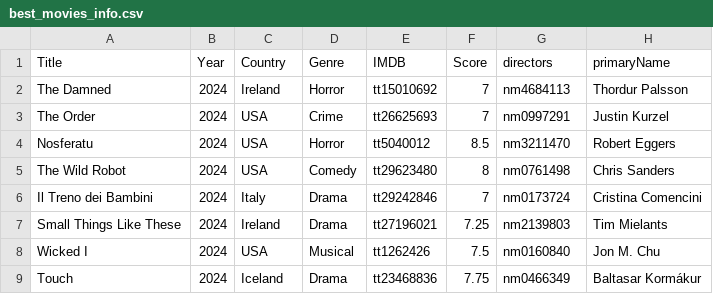
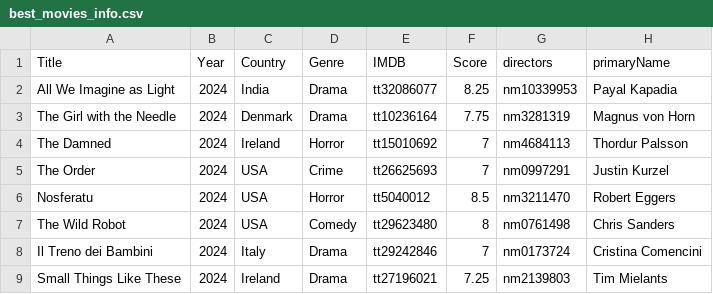
Before and after one commit to jpneto/movies, a CSV file: best_movies_info.csv, drawn as a sheet; only a part is shown; the shorter side is filled out with more unchanged rows.

Commit message:
Update best_movies_info.csv

```diff
--- a/best_movies_info.csv
+++ b/best_movies_info.csv
@@ -1,2 +1,4 @@
 Title;Year;Country;Genre;IMDB;Score;directors;primaryName
+All We Imagine as Light;2024;India;Drama;tt32086077;8.25;nm10339953;Payal Kapadia
+The Girl with the Needle;2024;Denmark;Drama;tt10236164;7.75;nm3281319;Magnus von Horn
 The Damned;2024;Ireland;Horror;tt15010692;7;nm4684113;Thordur Palsson
```
